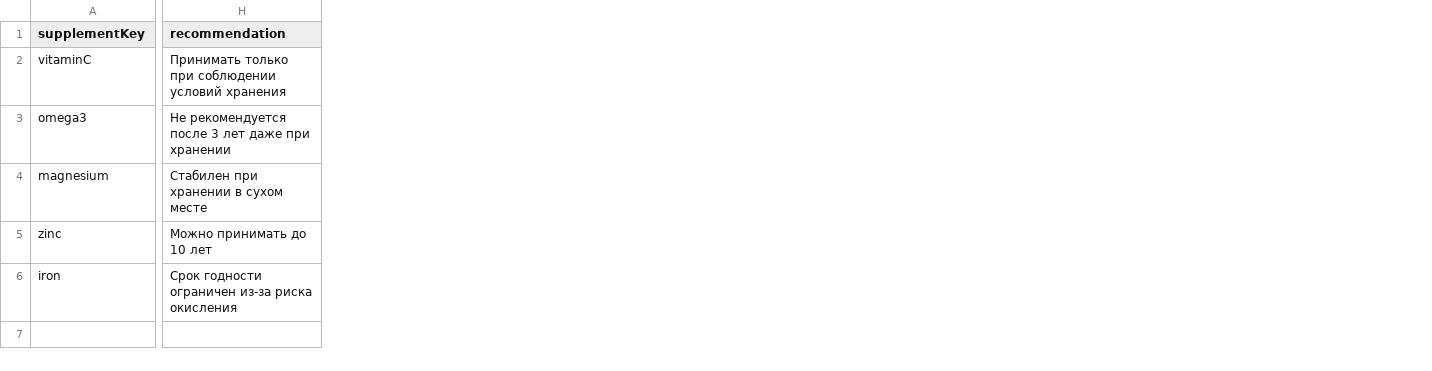
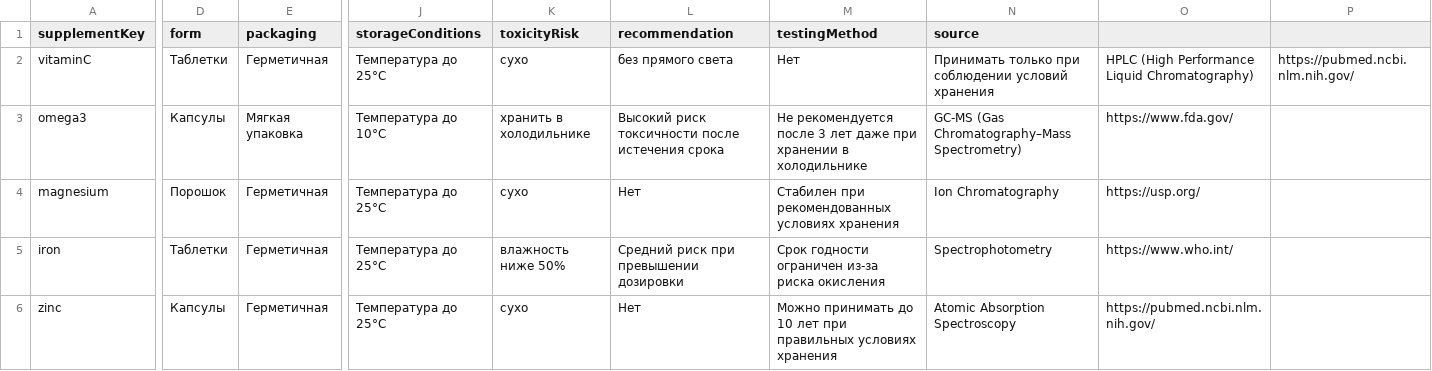
Before and after one commit to ruslan1285/my-csv-data, a CSV file: supplements_data.csv, drawn as a sheet; only a part is shown, gaps mark what is left out; removed rows and columns are numbered as before the commit, all else as after; rows hold the shown columns only; the diff covers the shown part only; the diff names each change by its address in the sheet, - before the commit and + after, or states it on an @@ line.

Commit message:
supplements_data.csv

```diff
--- a/supplements_data.csv
+++ b/supplements_data.csv
+column D (form), rows 2-5: Таблетки | Капсулы | Порошок | Таблетки
+column E (packaging), rows 2-5: Герметичная | Мягкая упаковка | Герметичная | Герметичная
+column J (storageConditions), rows 2-5: Температура до 25°C | Температура до 10°C | Температура до 25°C | Температура до 25°C
+column K (toxicityRisk), rows 2-5: сухо | хранить в холодильнике | сухо | влажность ниже 50%
+column M (testingMethod), rows 2-5: Нет | Не рекомендуется после 3 лет даже при хранении в холодильнике | Стабилен при рекомендованных условиях хранения | Срок годности ограничен из-за риска окисления
+column N (source), rows 2-5: Принимать только при соблюдении условий хранения | GC-MS (Gas Chromatography–Mass Spectrometry) | Ion Chromatography | Spectrophotometry
+column O, rows 2-5: HPLC (High Performance Liquid Chromatography) | https://www.fda.gov/ | https://usp.org/ | https://www.who.int/
+column P, row 2: https://pubmed.ncbi.nlm.nih.gov/
-L2 (recommendation): Принимать только при соблюдении условий хранения
+L2 (recommendation): без прямого света
-L3 (recommendation): Не рекомендуется после 3 лет даже при хранении
+L3 (recommendation): Высокий риск токсичности после истечения срока
-L4 (recommendation): Стабилен при хранении в сухом месте
+L4 (recommendation): Нет
-row 5: zinc | Можно принимать до 10 лет
-L5 (recommendation): Срок годности ограничен из-за риска окисления
+L5 (recommendation): Средний риск при превышении дозировки
+row 6: zinc | Капсулы | Герметичная | Температура до 25°C | сухо | Нет | Можно принимать до 10 лет при правильных условиях хранения | Atomic Absorption Spectroscopy | https://pubmed.ncbi.nlm.nih.gov/
```
Also changed, not shown: 3 edited cells elsewhere in this file.
